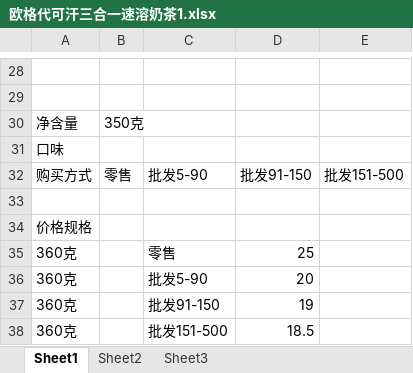
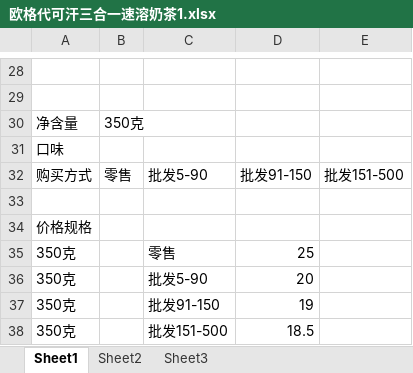
Before and after one commit to maybii/zhendi-data, an Excel workbook: products/冲调饮品/奶茶/欧格代可汗三合一速溶奶茶1.xlsx, sheet Sheet1, drawn as a sheet; only a part is shown, gaps mark what is left out; values as stored, in another font and other column widths than the file's, no borders; the diff names each change by its address in the sheet, - before the commit and + after, or states it on an @@ line.

Commit message:
fix data

```diff
--- a/products/冲调饮品/奶茶/欧格代可汗三合一速溶奶茶1.xlsx (sheet Sheet1)
+++ b/products/冲调饮品/奶茶/欧格代可汗三合一速溶奶茶1.xlsx (sheet Sheet1)
-A35:A38: 360克
+A35:A38: 350克
```
Also changed, not shown: 1 other file.
